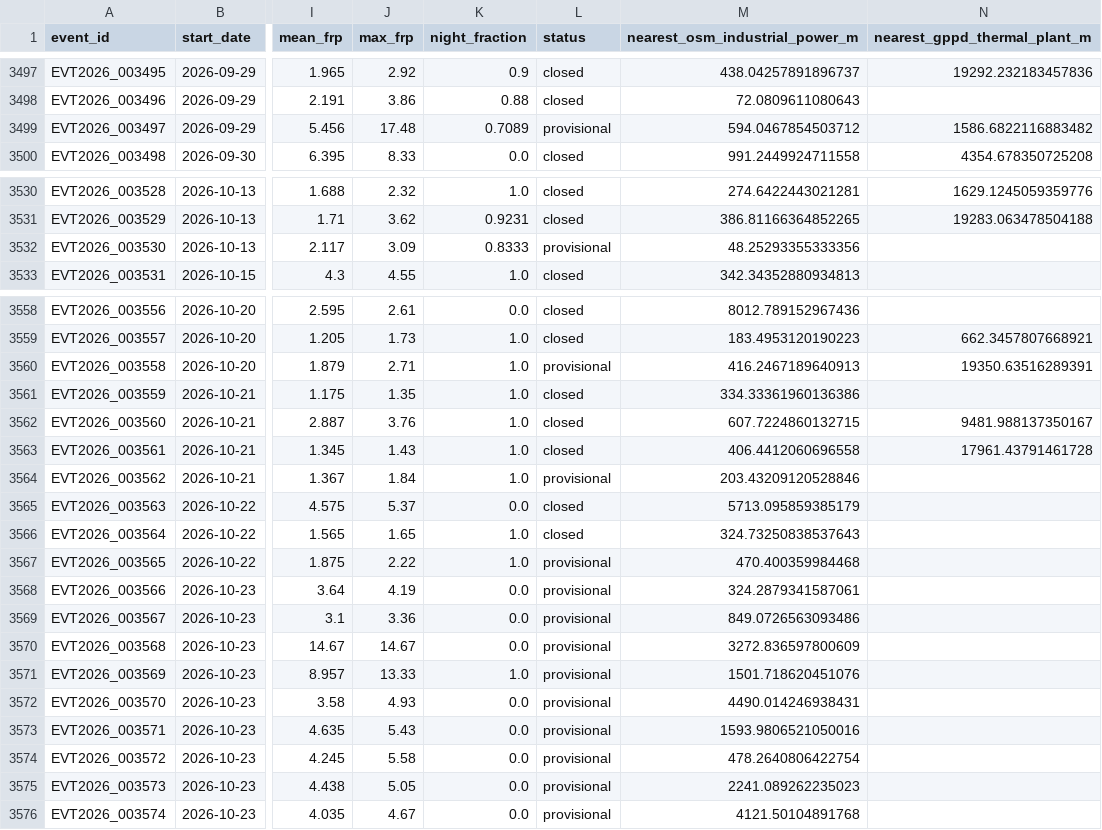
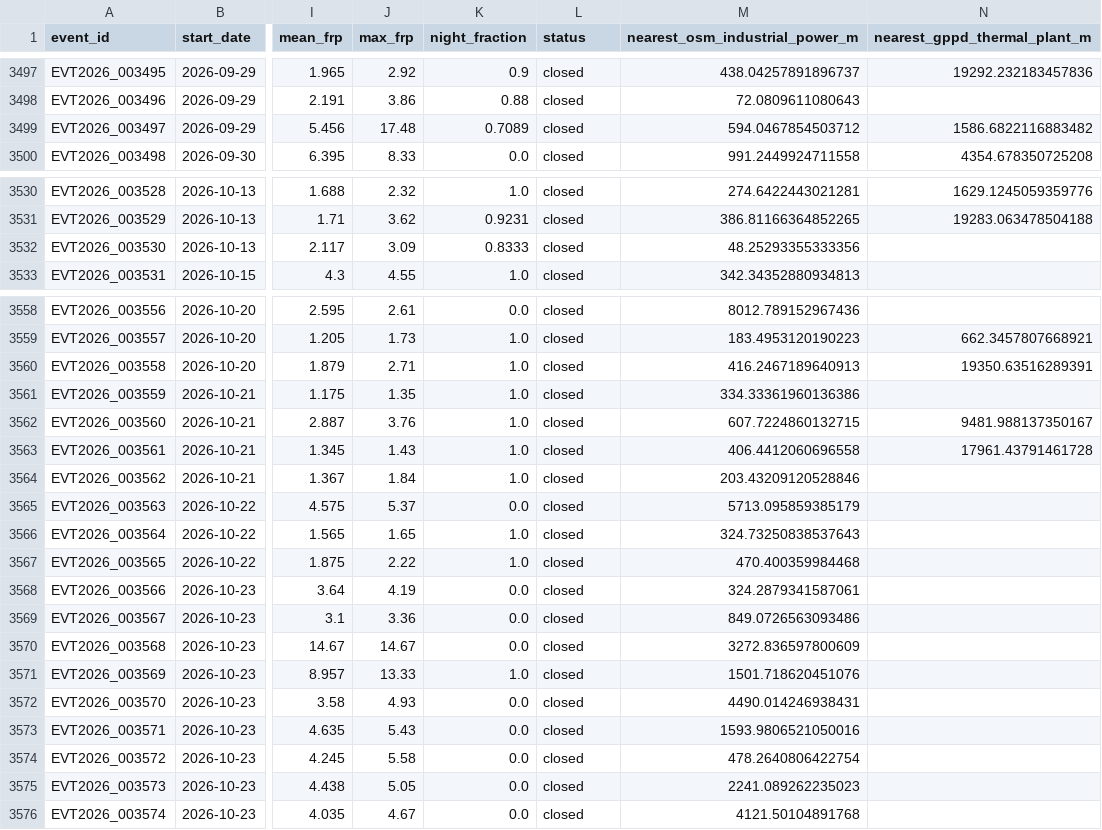
Before and after one commit to suvarchaw/Thermoscope, a CSV file: data/processed/gujarat_event_evidence_2026.csv, drawn as a sheet; only a part is shown, gaps mark what is left out; the diff covers the shown part only; the diff names each change by its address in the sheet, - before the commit and + after, or states it on an @@ line.

```diff
--- a/data/processed/gujarat_event_evidence_2026.csv
+++ b/data/processed/gujarat_event_evidence_2026.csv
-L3499 (status): provisional
+L3499 (status): closed
-L3532 (status): provisional
+L3532 (status): closed
-L3560 (status): provisional
+L3560 (status): closed
-L3564 (status): provisional
+L3564 (status): closed
-L3567:L3576 (status): provisional
+L3567:L3576 (status): closed
```
Also changed, not shown: 1 edited cell elsewhere in this file, data/processed/gujarat_thermal_events_2026.csv, 2 other files.
